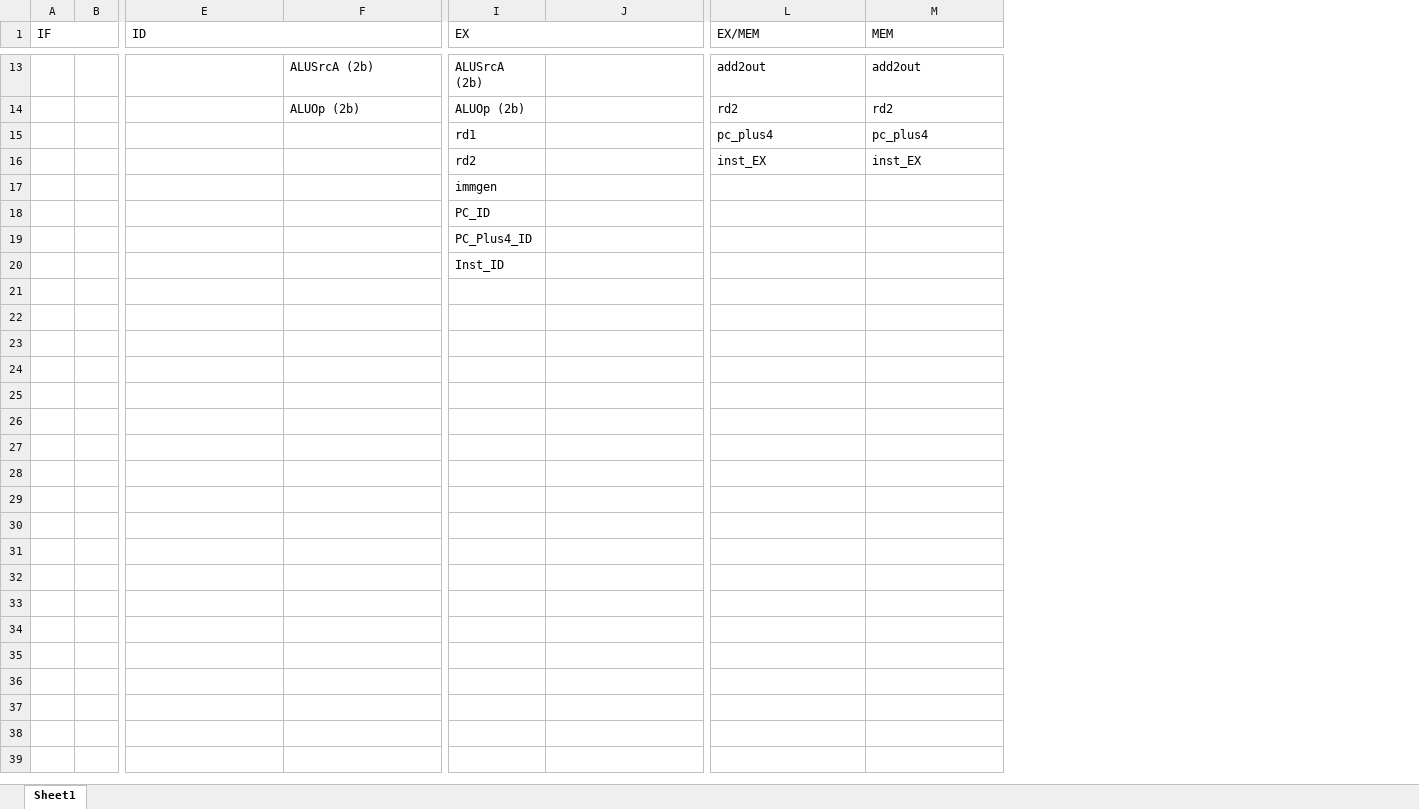
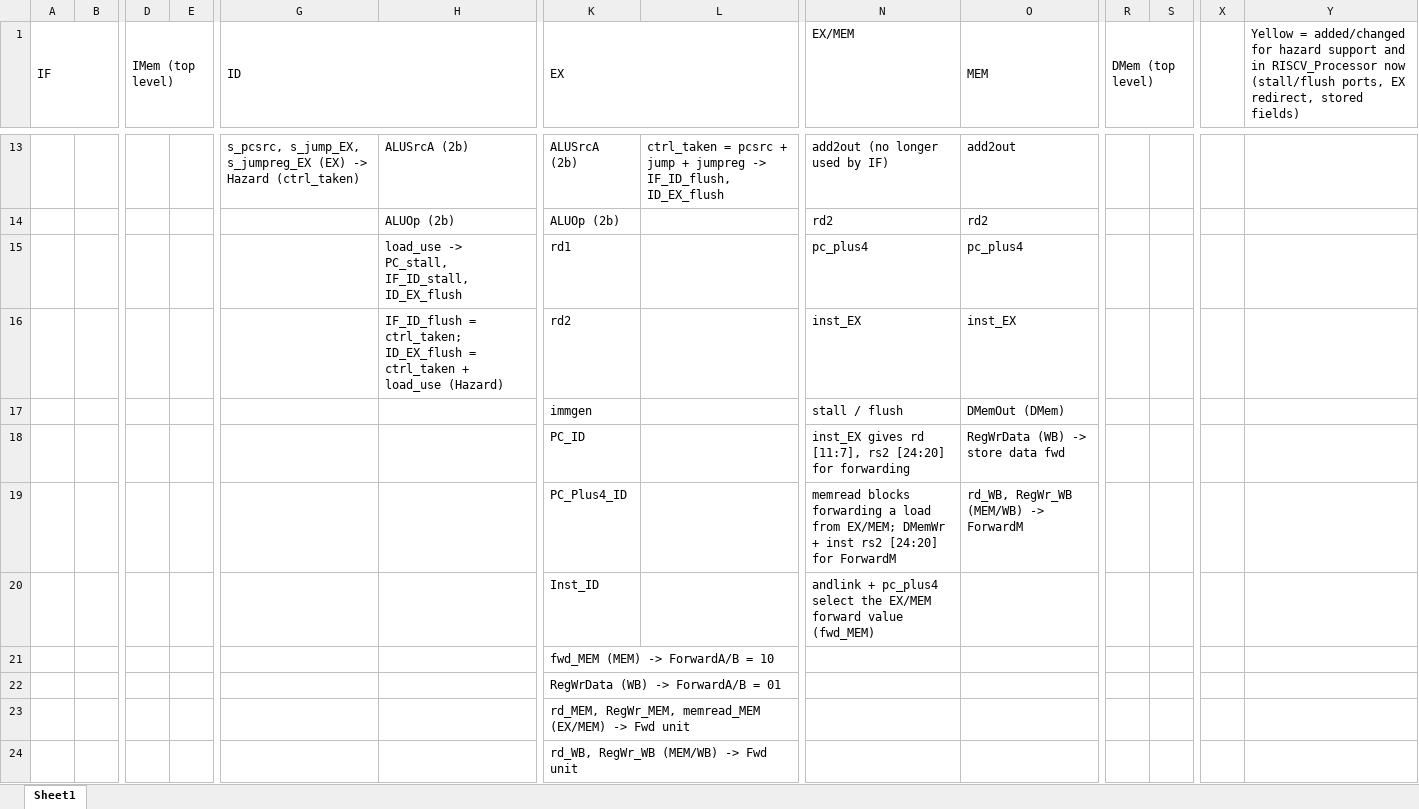
Before and after one commit to randyc23/CPRE381, an Excel workbook: Signal_Map.xlsx, sheet Sheet1, drawn as a sheet; only a part is shown, gaps mark what is left out; values as stored, in another font and other column widths than the file's, no cell formats; addresses are those after the commit; rows hold the shown columns only; the diff covers the shown part only; the diff names each change by its address in the sheet, - before the commit and + after, or states it on an @@ line.

```diff
--- a/Signal_Map.xlsx (sheet Sheet1)
+++ b/Signal_Map.xlsx (sheet Sheet1)
+column D (IMem (top level)), empty
+column E, empty
+column R (DMem (top level)), empty
+column S, empty
+column X, empty
+column Y, row 1: Yellow = added/changed for hazard support and in RISCV_Processor now (stall/flush ports, EX redirect, stored fields)
-G13 (ID): (empty)
+G13 (ID): s_pcsrc, s_jump_EX, s_jumpreg_EX (EX) -> Hazard (ctrl_taken)
-L13: (empty)
+L13: ctrl_taken = pcsrc + jump + jumpreg -> IF_ID_flush, ID_EX_flush
-N13 (EX/MEM): add2out
+N13 (EX/MEM): add2out (no longer used by IF)
-H15: (empty)
+H15: load_use -> PC_stall, IF_ID_stall, ID_EX_flush
-H16: (empty)
+H16: IF_ID_flush = ctrl_taken; ID_EX_flush = ctrl_taken + load_use (Hazard)
-N17 (EX/MEM): (empty)
+N17 (EX/MEM): stall / flush
-O17 (MEM): (empty)
+O17 (MEM): DMemOut (DMem)
-N18 (EX/MEM): (empty)
+N18 (EX/MEM): inst_EX gives rd [11:7], rs2 [24:20] for forwarding
-O18 (MEM): (empty)
+O18 (MEM): RegWrData (WB) -> store data fwd
-N19 (EX/MEM): (empty)
+N19 (EX/MEM): memread blocks forwarding a load from EX/MEM; DMemWr + inst rs2 [24:20] for ForwardM
-O19 (MEM): (empty)
+O19 (MEM): rd_WB, RegWr_WB (MEM/WB) -> ForwardM
-N20 (EX/MEM): (empty)
+N20 (EX/MEM): andlink + pc_plus4 select the EX/MEM forward value (fwd_MEM)
+row 21:  |  |  |  |  |  | fwd_MEM (MEM) -> ForwardA/B = 10
+row 22:  |  |  |  |  |  | RegWrData (WB) -> ForwardA/B = 01
+row 23:  |  |  |  |  |  | rd_MEM, RegWr_MEM, memread_MEM (EX/MEM) -> Fwd unit
+row 24:  |  |  |  |  |  | rd_WB, RegWr_WB (MEM/WB) -> Fwd unit
```
Also changed, not shown: 1 added row, 1 removed row and 24 edited cells elsewhere in this sheet, cell formats, 23 other files.
